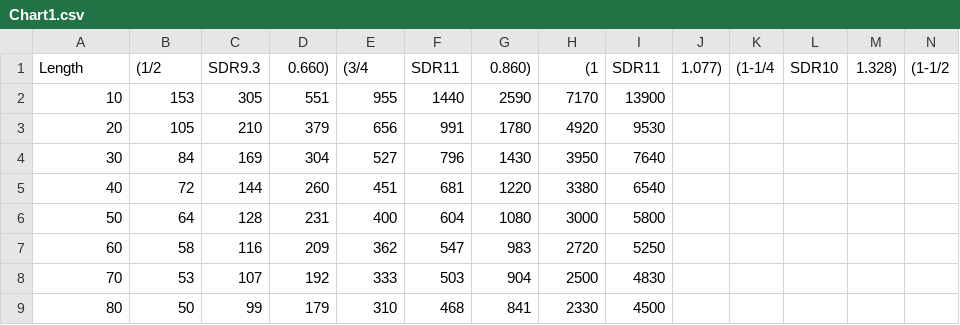
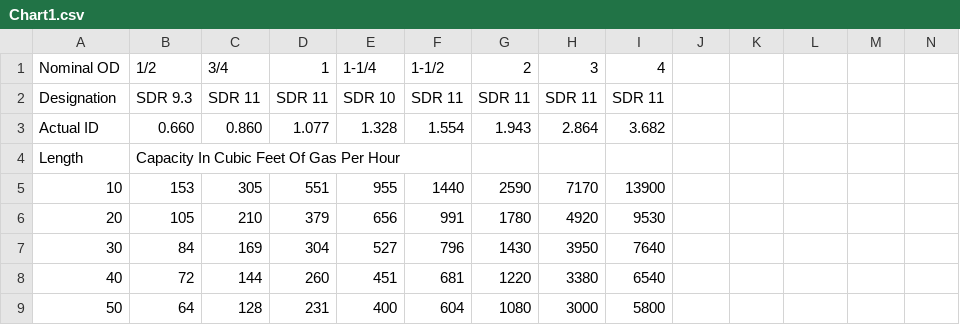
Before and after one commit to gmep-engineers/GMEPPlumbing, a CSV file: GMEPPlumbing/Tools/Charts/Gas/NaturalGas/PolyethylenePlastic/Chart1.csv, drawn as a sheet; only a part is shown; the shorter side is filled out with more unchanged rows; removed rows and columns are numbered as before the commit, all else as after; rows hold the shown columns only; the diff names each change by its address in the sheet, - before the commit and + after, or states it on an @@ line.

```diff
--- a/GMEPPlumbing/Tools/Charts/Gas/NaturalGas/PolyethylenePlastic/Chart1.csv
+++ b/GMEPPlumbing/Tools/Charts/Gas/NaturalGas/PolyethylenePlastic/Chart1.csv
-row 1: Length | (1/2 | SDR9.3 | 0.660) | (3/4 | SDR11 | 0.860) | (1 | SDR11 | 1.077) | (1-1/4 | SDR10 | 1.328) | (1-1/2
+row 1: Nominal OD | 1/2 | 3/4 | 1 | 1-1/4 | 1-1/2 | 2 | 3 | 4
+row 2: Designation | SDR 9.3 | SDR 11 | SDR 11 | SDR 10 | SDR 11 | SDR 11 | SDR 11 | SDR 11
+row 3: Actual ID | 0.660 | 0.860 | 1.077 | 1.328 | 1.554 | 1.943 | 2.864 | 3.682
+row 4: Length | Capacity In Cubic Feet Of Gas Per Hour
```
Also changed, not shown: GMEPPlumbing/Tools/Charts/Gas/NaturalGas/CorrugatedStainlessSteel/Chart1.csv, GMEPPlumbing/Tools/Charts/Gas/NaturalGas/PolyethylenePlastic/Chart2.csv, 7 other files.
